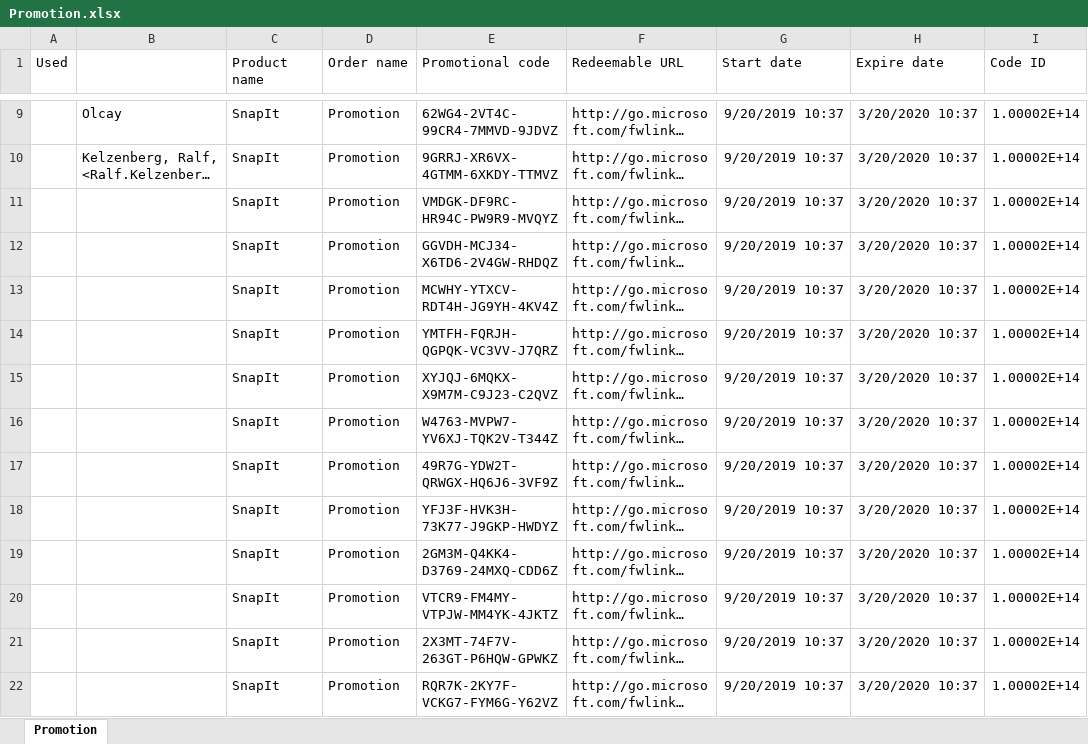
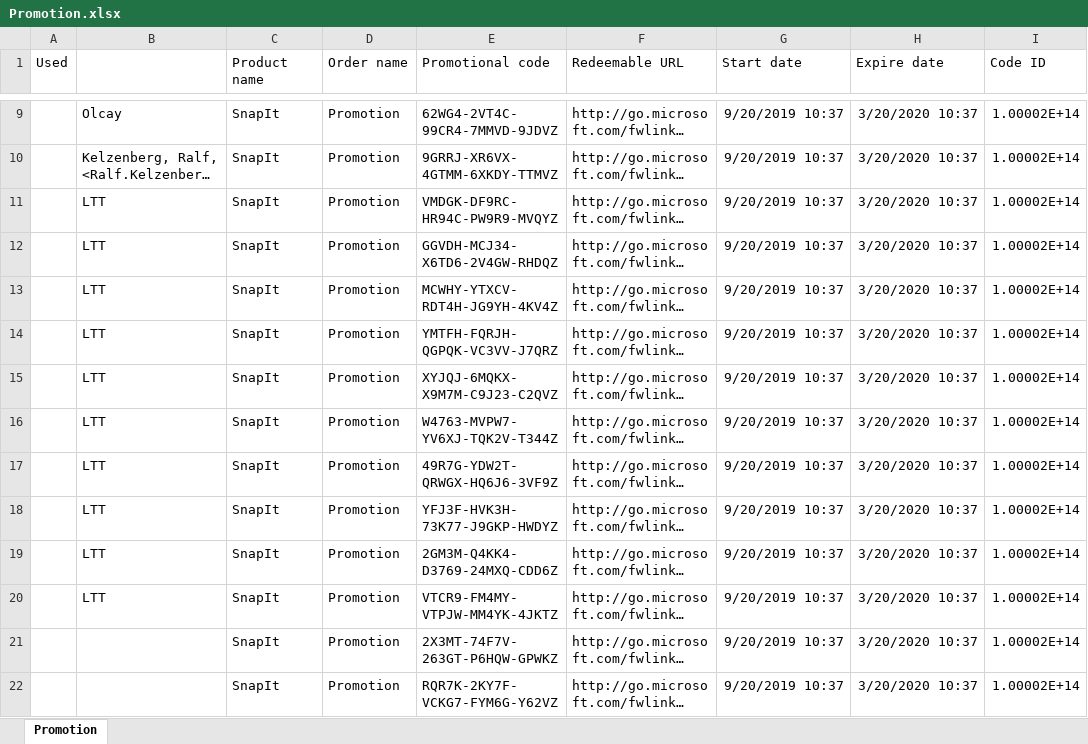
Before and after one commit to enginkirmaci/SnapIt, an Excel workbook: documents/Promotion.xlsx, sheet Promotion, drawn as a sheet; only a part is shown, gaps mark what is left out; long unchanged cells end in …; values as stored, in another font and other column widths than the file's, no borders; the diff names each change by its address in the sheet, - before the commit and + after, or states it on an @@ line.

```diff
--- a/documents/Promotion.xlsx (sheet Promotion)
+++ b/documents/Promotion.xlsx (sheet Promotion)
-B11:B20: (empty)
+B11:B20: LTT
```
Also changed, not shown: 2 other files.
